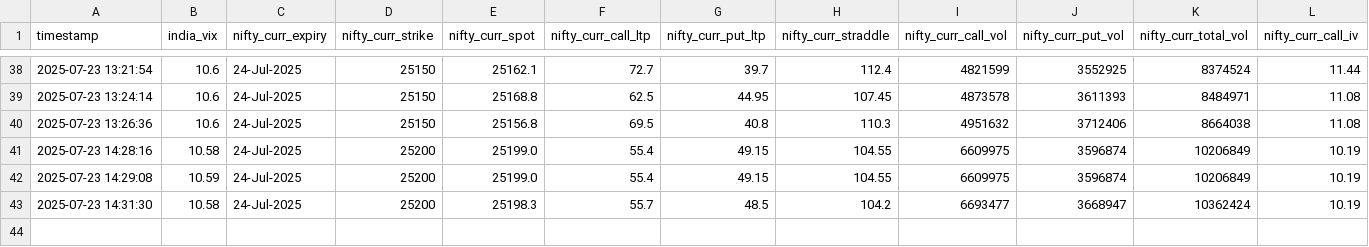
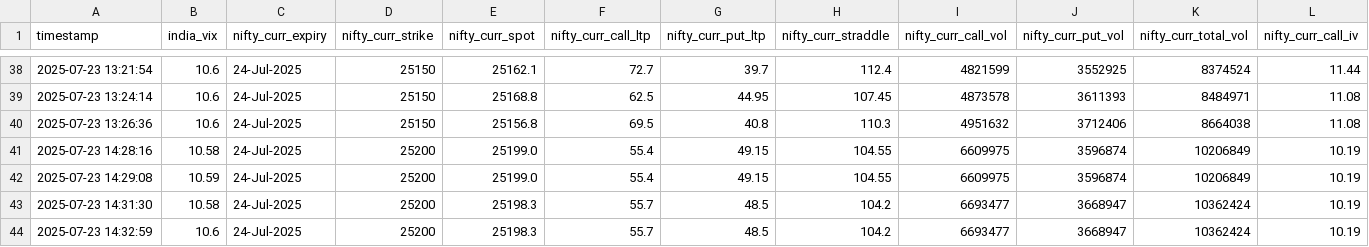
Before and after one commit to sureshugeology-stock/nse_ivp_live_monitor_2.0, a CSV file: static/atm_straddle_combined.csv, drawn as a sheet; only a part is shown, gaps mark what is left out; rows hold the shown columns only; the diff names each change by its address in the sheet, - before the commit and + after, or states it on an @@ line.

```diff
--- a/static/atm_straddle_combined.csv
+++ b/static/atm_straddle_combined.csv
+row 44: 2025-07-23 14:32:59 | 10.6 | 24-Jul-2025 | 25200 | 25198.3 | 55.7 | 48.5 | 104.2 | 6693477 | 3668947 | 10362424 | 10.19
```
Also changed, not shown: 2 other files.
